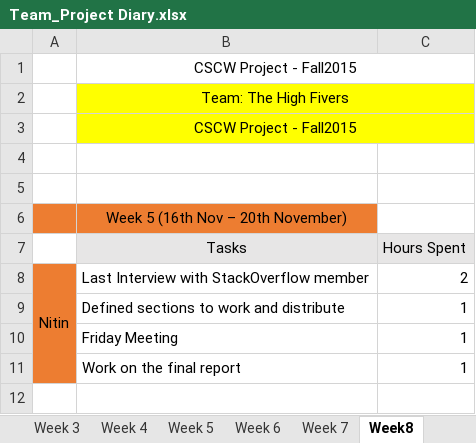
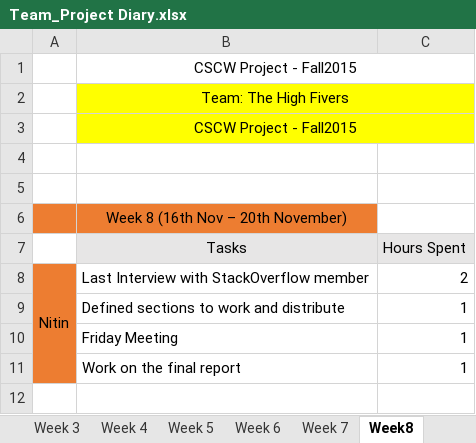
Before and after one commit to areyeslo/CSCW_Project, an Excel workbook: Work_Log/Team_Project Diary.xlsx, sheet Week8, drawn as a sheet; only a part is shown; values as stored, in another font and other column widths than the file's, no borders; the diff names each change by its address in the sheet, - before the commit and + after, or states it on an @@ line.

Commit message:
Updating work Log for this week

```diff
--- a/Work_Log/Team_Project Diary.xlsx (sheet Week8)
+++ b/Work_Log/Team_Project Diary.xlsx (sheet Week8)
-B6 (Tasks): Week 5 (16th Nov – 20th November)
+B6 (Tasks): Week 8 (16th Nov – 20th November)
```
Also changed, not shown: sheet Week 7, sheet Week 6, other sheet tabs.
